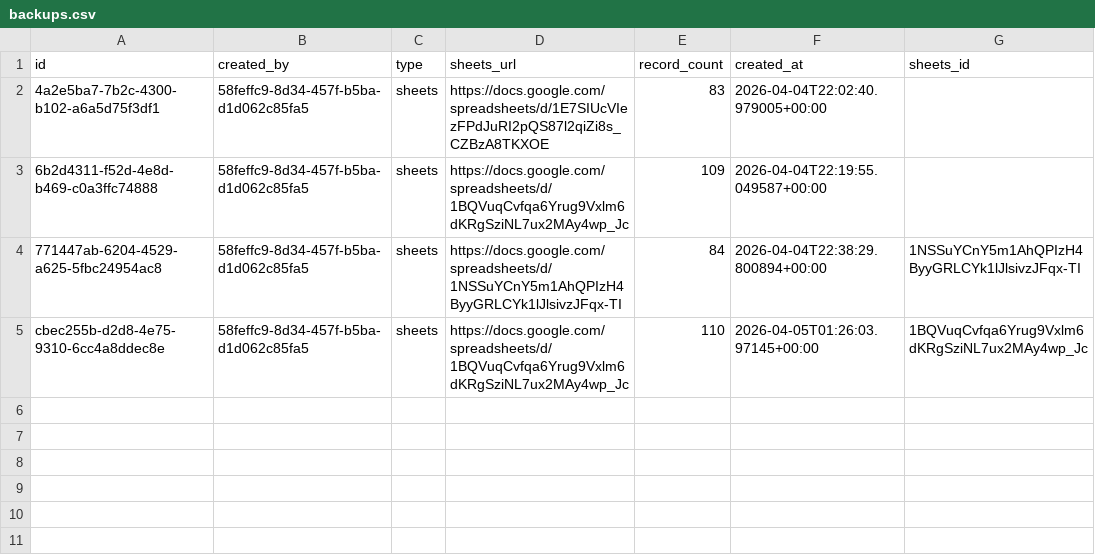
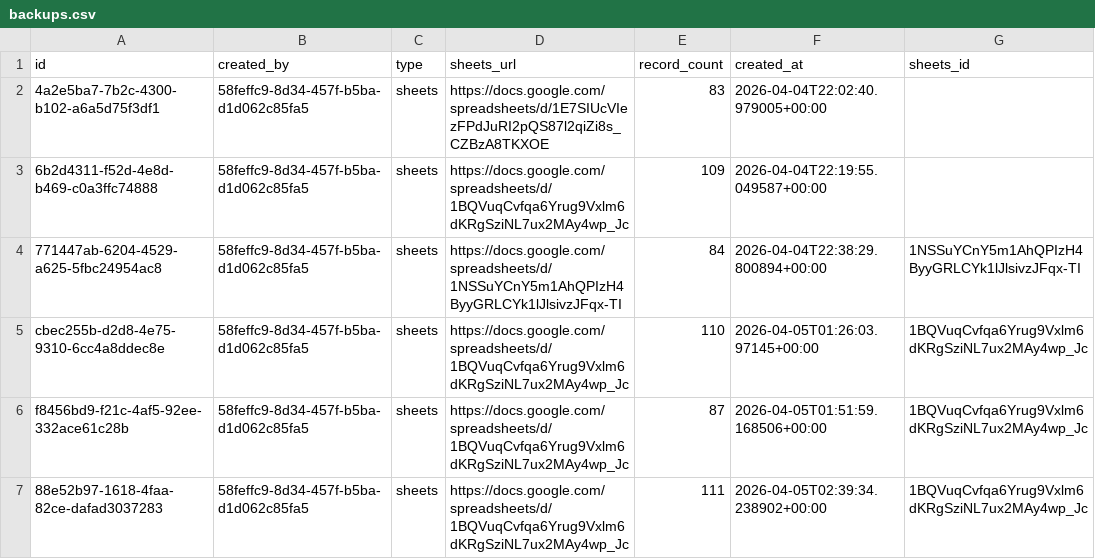
Before and after one commit to tarihvakfi/tarihvakfi.github.io, a CSV file: backups/2026-04-05/backups.csv, drawn as a sheet.

```diff
--- a/backups/2026-04-05/backups.csv
+++ b/backups/2026-04-05/backups.csv
@@ -5 +5,3 @@
 "cbec255b-d2d8-4e75-9310-6cc4a8ddec8e","58feffc9-8d34-457f-b5ba-d1d062c85fa5","sheets","https://docs.google.com/spreadsheets/d/1BQVuqCvfqa6Yrug9Vxlm6dKRgSziNL7ux2MAy4wp_Jc","110","2026-04-05T01:26:03.97145+00:00","1BQVuqCvfqa6Yrug9Vxlm6dKRgSziNL7ux2MAy4wp_Jc"
+"f8456bd9-f21c-4af5-92ee-332ace61c28b","58feffc9-8d34-457f-b5ba-d1d062c85fa5","sheets","https://docs.google.com/spreadsheets/d/1BQVuqCvfqa6Yrug9Vxlm6dKRgSziNL7ux2MAy4wp_Jc","87","2026-04-05T01:51:59.168506+00:00","1BQVuqCvfqa6Yrug9Vxlm6dKRgSziNL7ux2MAy4wp_Jc"
+"88e52b97-1618-4faa-82ce-dafad3037283","58feffc9-8d34-457f-b5ba-d1d062c85fa5","sheets","https://docs.google.com/spreadsheets/d/1BQVuqCvfqa6Yrug9Vxlm6dKRgSziNL7ux2MAy4wp_Jc","111","2026-04-05T02:39:34.238902+00:00","1BQVuqCvfqa6Yrug9Vxlm6dKRgSziNL7ux2MAy4wp_Jc"
```
Also changed, not shown: backups/2026-04-05/notifications.csv, backups/2026-04-05/profiles.csv.
